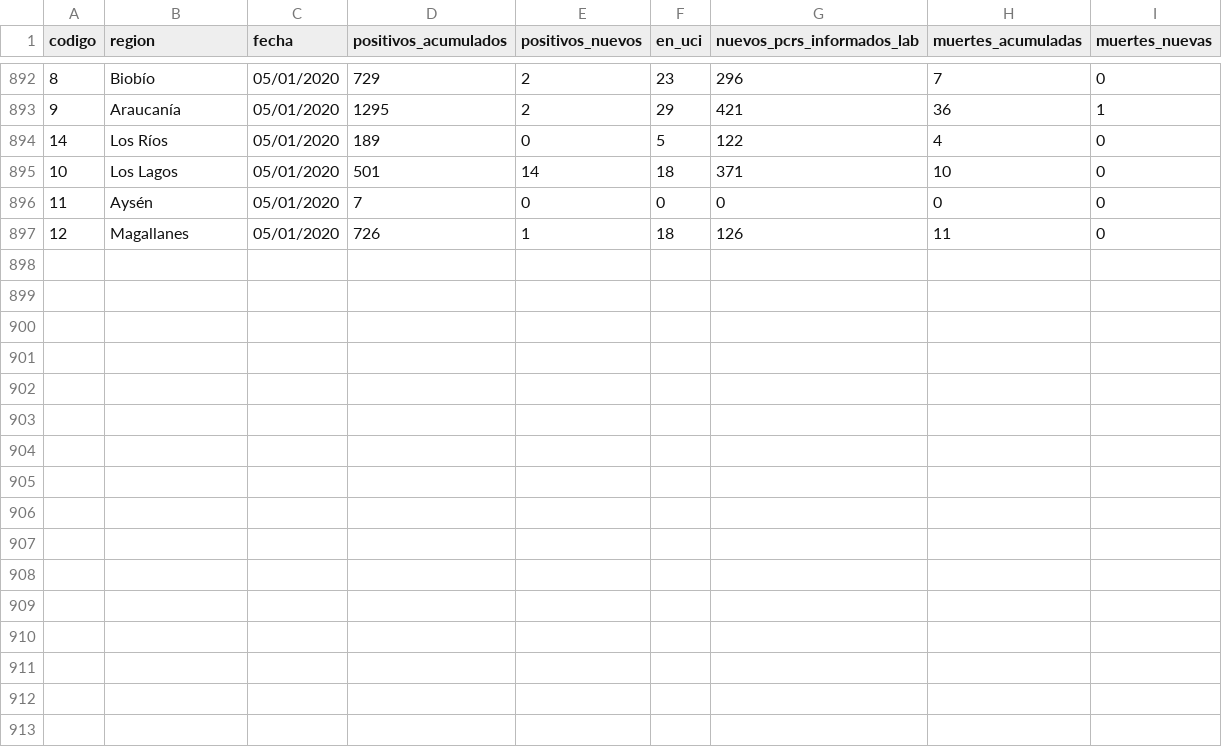
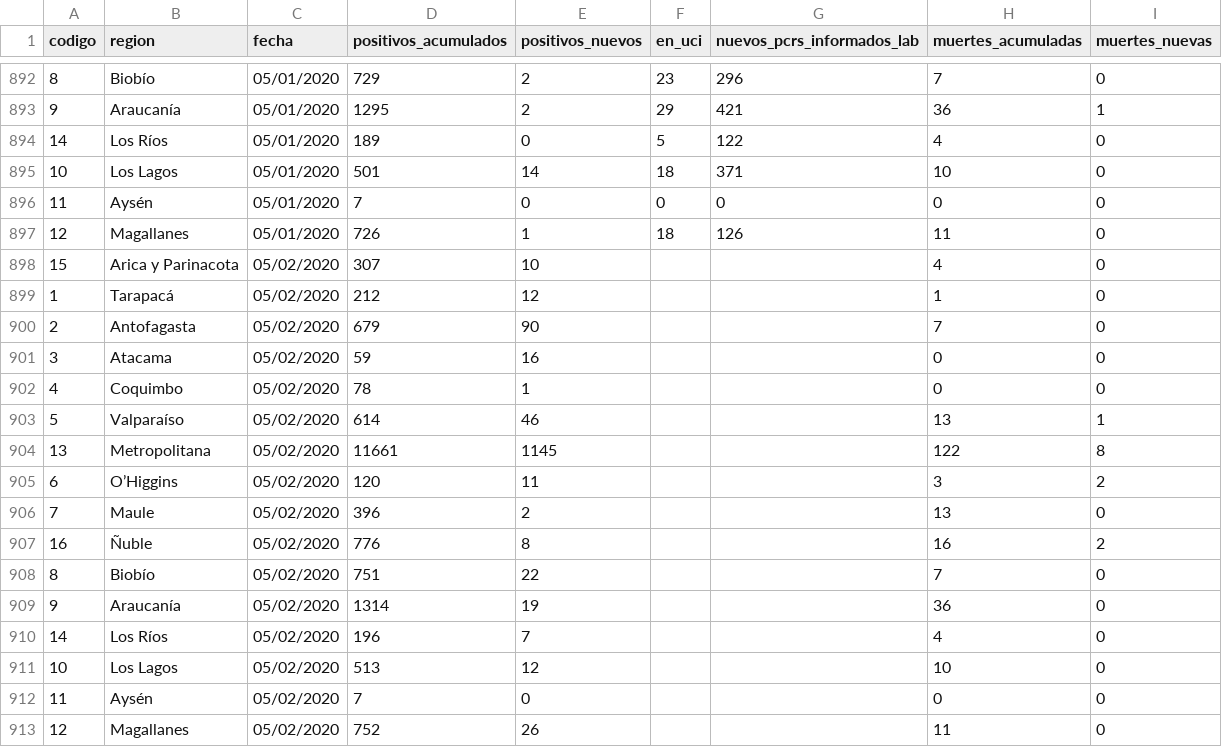
Before and after one commit to jorgeperezrojas/covid19-data, a CSV file: csv/long_regiones.csv, drawn as a sheet; only a part is shown, gaps mark what is left out.

Commit message:
agregado long_regiones.csv

```diff
--- a/csv/long_regiones.csv
+++ b/csv/long_regiones.csv
@@ -897 +897,17 @@ codigo,region,fecha,positivos_acumulados,positivos_nuevos,en_uci,nuevos_pcrs_inf
 12,Magallanes,05/01/2020,726,1,18,126,11,0
+15,Arica y Parinacota,05/02/2020,307,10,,,4,0
+1,Tarapacá,05/02/2020,212,12,,,1,0
+2,Antofagasta,05/02/2020,679,90,,,7,0
+3,Atacama,05/02/2020,59,16,,,0,0
+4,Coquimbo,05/02/2020,78,1,,,0,0
+5,Valparaíso,05/02/2020,614,46,,,13,1
+13,Metropolitana,05/02/2020,11661,1145,,,122,8
+6,O’Higgins,05/02/2020,120,11,,,3,2
+7,Maule,05/02/2020,396,2,,,13,0
+16,Ñuble,05/02/2020,776,8,,,16,2
+8,Biobío,05/02/2020,751,22,,,7,0
+9,Araucanía,05/02/2020,1314,19,,,36,0
+14,Los Ríos,05/02/2020,196,7,,,4,0
+10,Los Lagos,05/02/2020,513,12,,,10,0
+11,Aysén,05/02/2020,7,0,,,0,0
+12,Magallanes,05/02/2020,752,26,,,11,0
```
